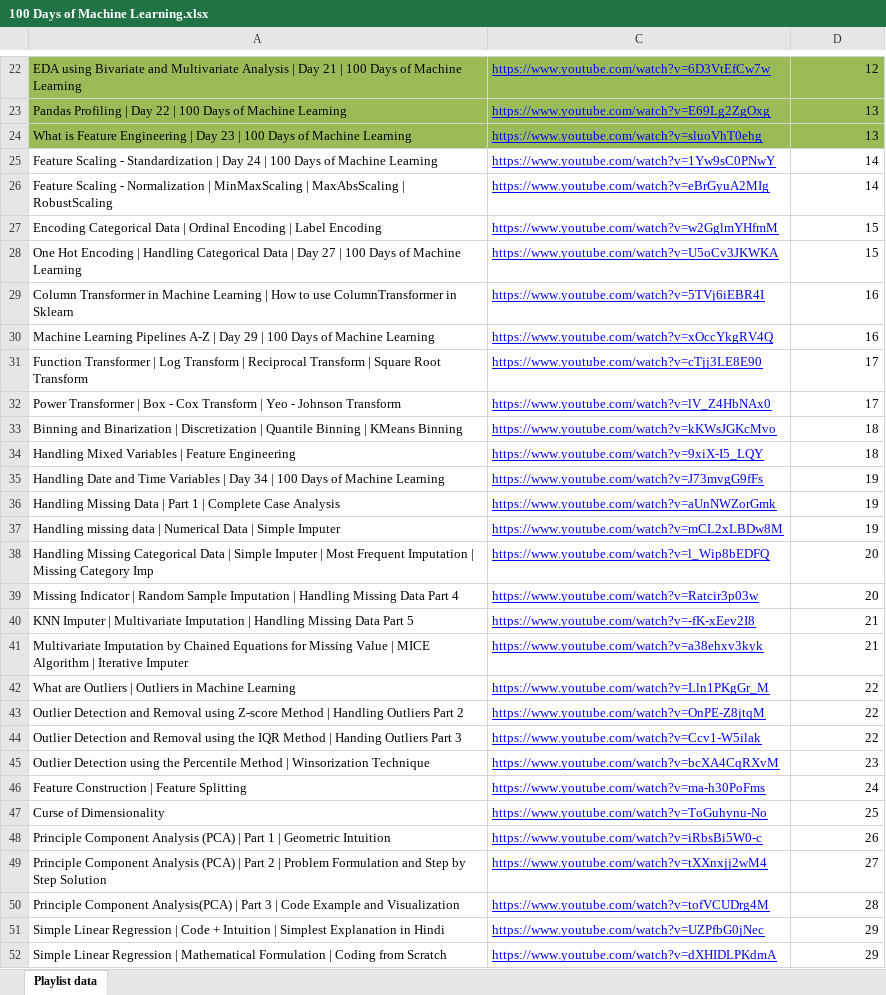
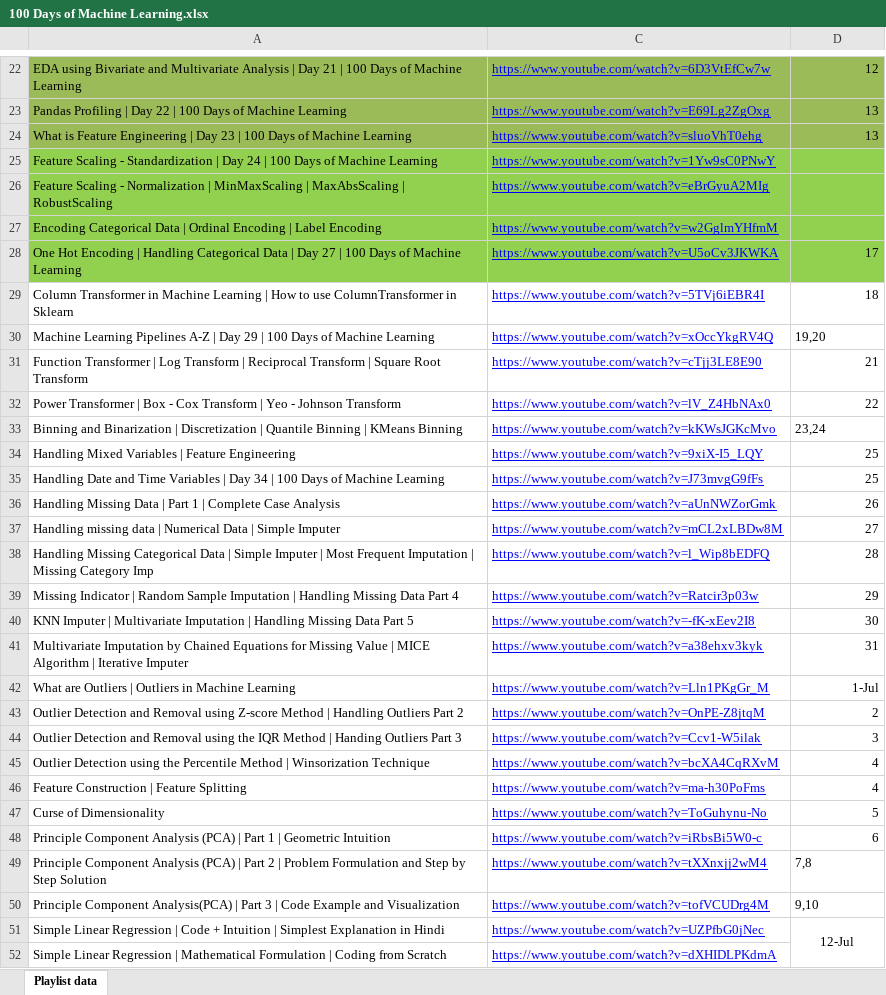
Before and after one commit to stoicsapien1/100-Days-Of-ML, an Excel workbook: 100 Days of Machine Learning.xlsx, sheet Playlist data, drawn as a sheet; only a part is shown, gaps mark what is left out; values as stored, in another font and other column widths than the file's, no borders; the diff covers the shown part only; the diff names each change by its address in the sheet, - before the commit and + after, or states it on an @@ line.

```diff
--- a/100 Days of Machine Learning.xlsx (sheet Playlist data)
+++ b/100 Days of Machine Learning.xlsx (sheet Playlist data)
-A25:A28 fill: none
+A25:A28 fill: #92D050
-C25:D28 fill: none
+C25:D28 fill: #92D050
-D25:D26: 14
+D25:D26: (empty)
-D27: 15
+D27: (empty)
-D28: 15
+D28: 17
-D29: 16
+D29: 18
-D30: 16
+D30: 19,20
-D31: 17
+D31: 21
-D32: 17
+D32: 22
-D33: 18
+D33: 23,24
-D34: 18
+D34: 25
-D35: 19
+D35: 25
-D36: 19
+D36: 26
-D37: 19
+D37: 27
-D38: 20
+D38: 28
-D39: 20
+D39: 29
-D40: 21
+D40: 30
-D41: 21
+D41: 31
-D42: 22
+D42: 1-Jul
-D43: 22
+D43: 2
-D44: 22
+D44: 3
-D45: 23
+D45: 4
-D46: 24
+D46: 4
-D47: 25
+D47: 5
-D48: 26
+D48: 6
-D49: 27
+D49: 7,8
-D50: 28
+D50: 9,10
-D51: 29
+D51: 12-Jul
-D51 alignment: right
+D51 alignment: center
+D51:D53 merged
-D52: 29
+D52: (empty)
```
Also changed, not shown: 69 edited cells elsewhere in this sheet.
